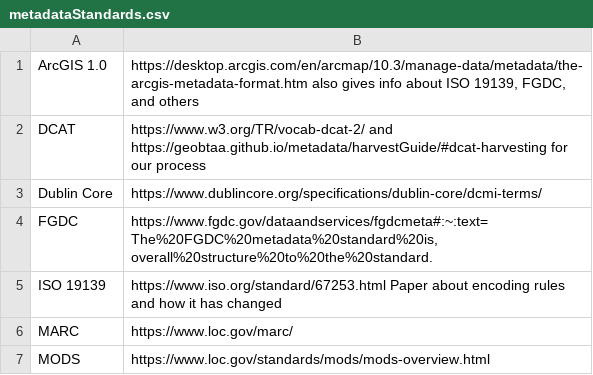
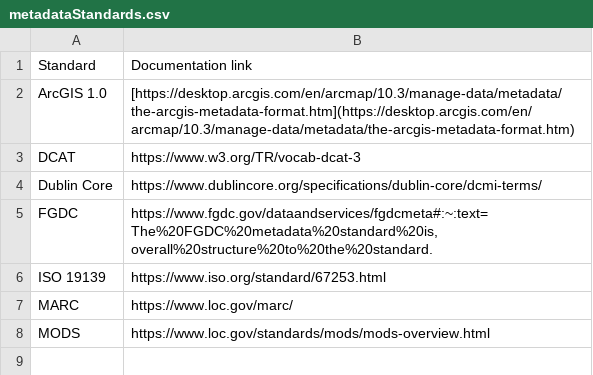
Before and after one commit to geobtaa/harvesting-guide, a CSV file: docs/3-Reference/metadataStandards.csv, drawn as a sheet.

```diff
--- a/docs/3-Reference/metadataStandards.csv
+++ b/docs/3-Reference/metadataStandards.csv
@@ -1,6 +1,7 @@
-ArcGIS 1.0,"https://desktop.arcgis.com/en/arcmap/10.3/manage-data/metadata/the-arcgis-metadata-format.htm also gives info about ISO 19139, FGDC, and others",,,,,,,
-DCAT,https://www.w3.org/TR/vocab-dcat-2/ and https://geobtaa.github.io/metadata/harvestGuide/#dcat-harvesting for our process,,,,,,,
+Standard,Documentation link,,,,,,,
+ArcGIS 1.0,[https://desktop.arcgis.com/en/arcmap/10.3/manage-data/metadata/the-arcgis-metadata-format.htm](https://desktop.arcgis.com/en/arcmap/10.3/manage-data/metadata/the-arcgis-metadata-format.htm),,,,,,,
+DCAT,https://www.w3.org/TR/vocab-dcat-3,,,,,,,
 Dublin Core,https://www.dublincore.org/specifications/dublin-core/dcmi-terms/,,,,,,,
 FGDC,"https://www.fgdc.gov/dataandservices/fgdcmeta#:~:text=The%20FGDC%20metadata%20standard%20is,overall%20structure%20to%20the%20standard.",,,,,,,
-ISO 19139,https://www.iso.org/standard/67253.html Paper about encoding rules and how it has changed,,,,,,,
+ISO 19139,https://www.iso.org/standard/67253.html,,,,,,,
 MARC,https://www.loc.gov/marc/,,,,,,,
```
Also changed, not shown: 23 other files.
